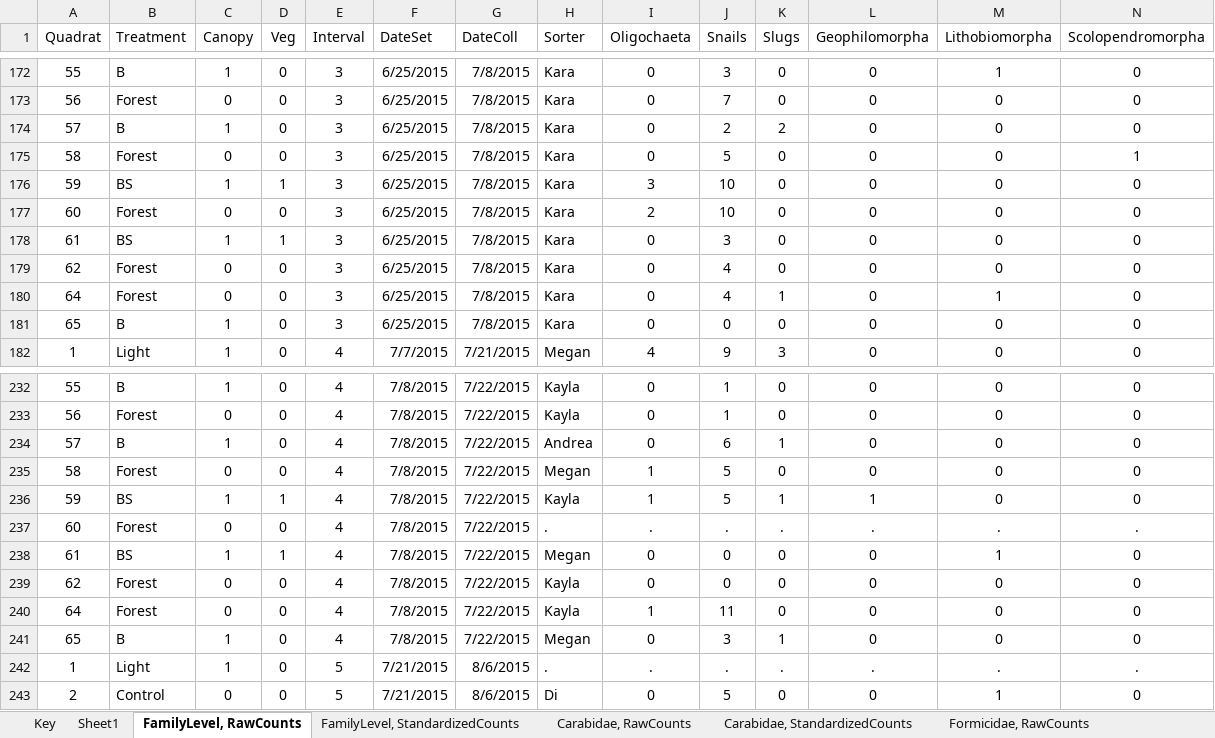
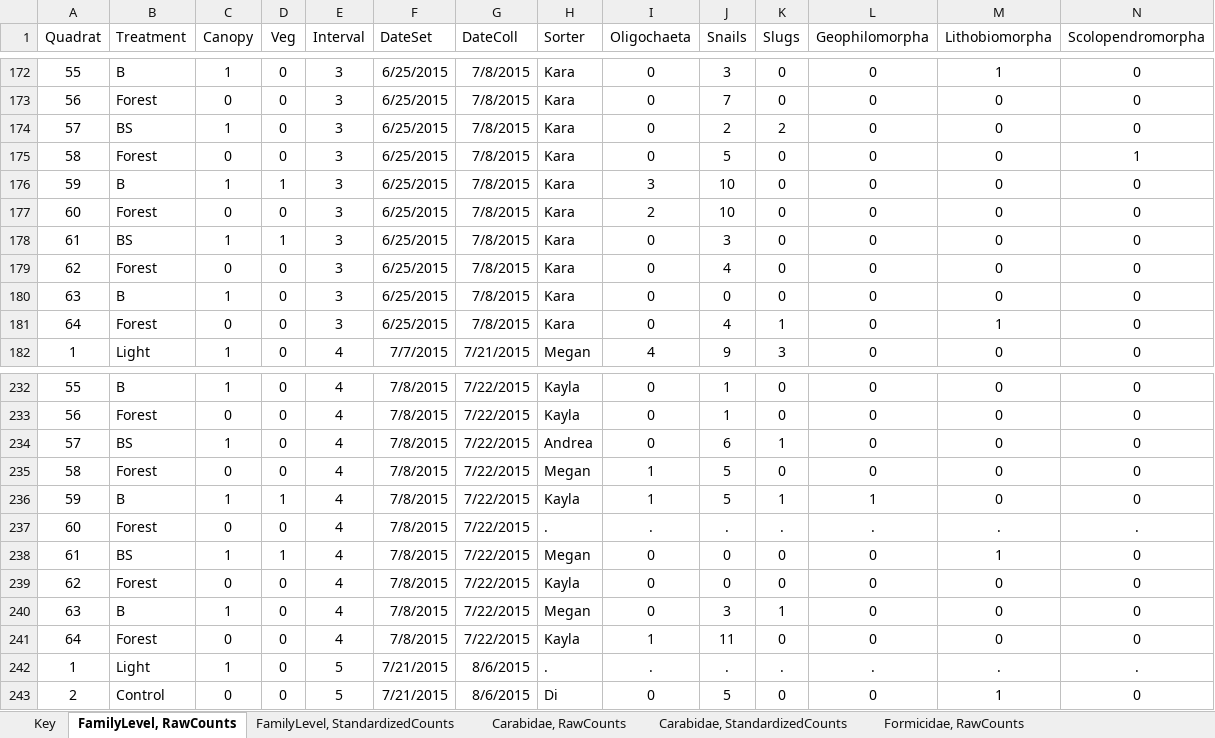
Before and after one commit to KPerryLab/PNR_Arthropods, an Excel workbook: Data/PNR2015_InvertebrateCommunity.xlsx, sheet FamilyLevel, RawCounts, drawn as a sheet; only a part is shown, gaps mark what is left out; values as stored, in another font and other column widths than the file's, no borders; removed rows and columns are numbered as before the commit, all else as after; rows hold the shown columns only; the diff covers the shown part only; the diff names each change by its address in the sheet, - before the commit and + after, or states it on an @@ line.

```diff
--- a/Data/PNR2015_InvertebrateCommunity.xlsx (sheet FamilyLevel, RawCounts)
+++ b/Data/PNR2015_InvertebrateCommunity.xlsx (sheet FamilyLevel, RawCounts)
-sheet tab: Sheet1
-B174 (Treatment): B
+B174 (Treatment): BS
-B176 (Treatment): BS
+B176 (Treatment): B
+row 180: 63 | B | 1 | 0 | 3 | 6/25/2015 | 7/8/2015 | Kara | 0 | 0 | 0 | 0 | 0 | 0
-row 181: 65 | B | 1 | 0 | 3 | 6/25/2015 | 7/8/2015 | Kara | 0 | 0 | 0 | 0 | 0 | 0
-B234 (Treatment): B
+B234 (Treatment): BS
-B236 (Treatment): BS
+B236 (Treatment): B
+row 240: 63 | B | 1 | 0 | 4 | 7/8/2015 | 7/22/2015 | Megan | 0 | 3 | 1 | 0 | 0 | 0
-row 241: 65 | B | 1 | 0 | 4 | 7/8/2015 | 7/22/2015 | Megan | 0 | 3 | 1 | 0 | 0 | 0
```
Also changed, not shown: 4 added rows, 4 removed rows and 8 edited cells elsewhere in this sheet, 3 other files.
